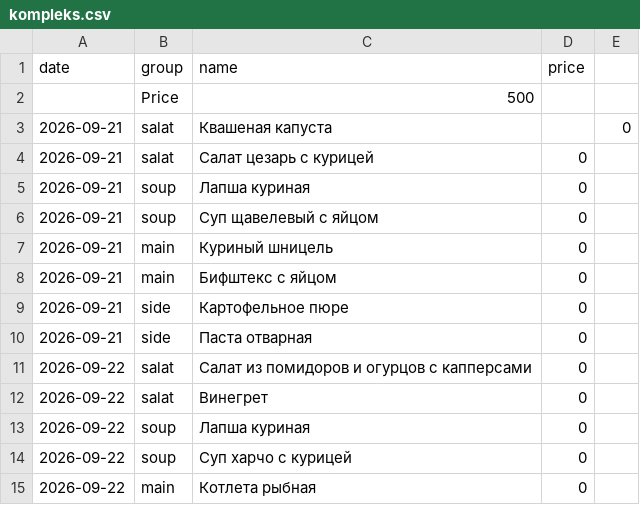
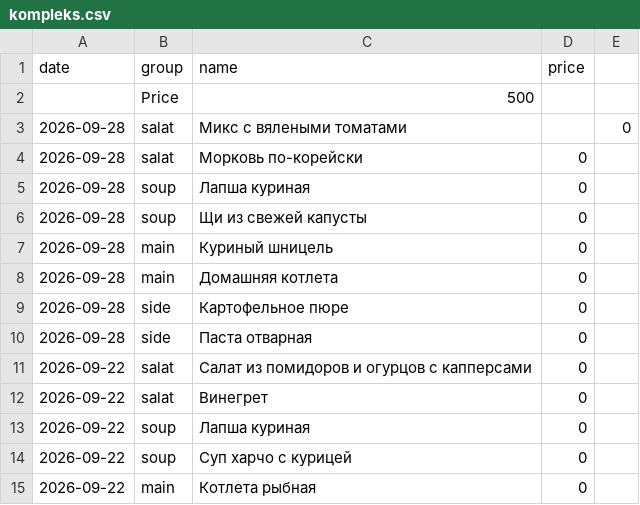
Before and after one commit to Top4Rest/Menu, a CSV file: data/kompleks.csv, drawn as a sheet; only a part is shown.

```diff
--- a/data/kompleks.csv
+++ b/data/kompleks.csv
@@ -2,10 +2,10 @@ date,group,name,price,
 ,Price,500,,
-2026-09-21,salat,Квашеная капуста,,0
-2026-09-21,salat,Салат цезарь с курицей,0,
-2026-09-21,soup,Лапша куриная,0,
-2026-09-21,soup,Суп щавелевый с яйцом,0,
-2026-09-21,main,Куриный шницель,0,
-2026-09-21,main,Бифштекс с яйцом,0,
-2026-09-21,side,Картофельное пюре,0,
-2026-09-21,side,Паста отварная,0,
+2026-09-28,salat,Микс с вялеными томатами,,0
+2026-09-28,salat,Морковь по-корейски,0,
+2026-09-28,soup,Лапша куриная,0,
+2026-09-28,soup,Щи из свежей капусты,0,
+2026-09-28,main,Куриный шницель,0,
+2026-09-28,main,Домашняя котлета,0,
+2026-09-28,side,Картофельное пюре,0,
+2026-09-28,side,Паста отварная,0,
 2026-09-22,salat,Салат из помидоров и огурцов с капперсами,0,
```
Also changed, not shown: data/sostav.csv.
